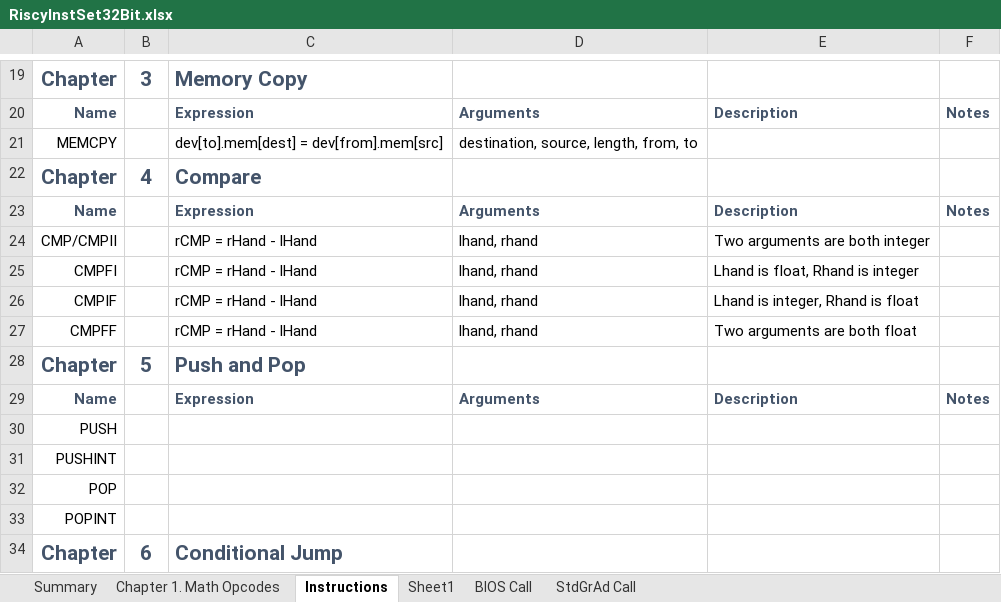
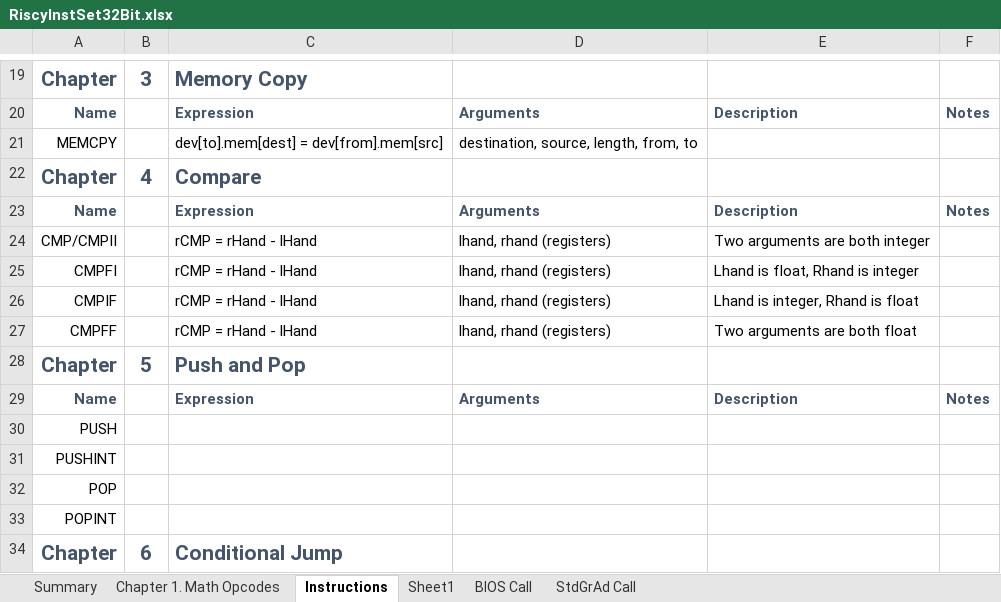
Before and after one commit to curioustorvald/terran-basic-java-vm, an Excel workbook: doc/RiscyInstSet32Bit.xlsx, sheet Instructions, drawn as a sheet; only a part is shown, gaps mark what is left out; values as stored, in another font and other column widths than the file's, no borders; the diff names each change by its address in the sheet, - before the commit and + after, or states it on an @@ line.

```diff
--- a/doc/RiscyInstSet32Bit.xlsx (sheet Instructions)
+++ b/doc/RiscyInstSet32Bit.xlsx (sheet Instructions)
-D24:D27: lhand, rhand
+D24:D27: lhand, rhand (registers)
```
Also changed, not shown: sheet Sheet1, 4 other files.
